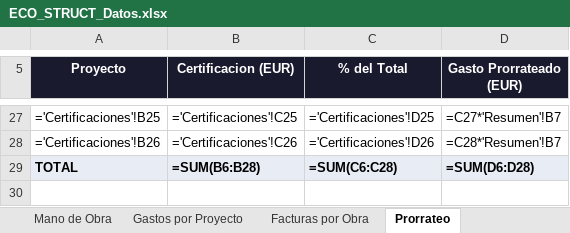
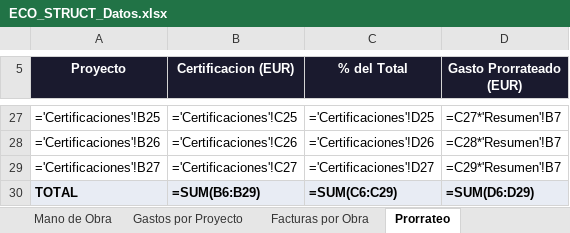
Before and after one commit to juanjosemas/dashboard, an Excel workbook: ECO_STRUCT_Datos.xlsx, sheet Prorrateo, drawn as a sheet; only a part is shown, gaps mark what is left out; values as stored, in another font and other column widths than the file's, no borders; formulas without a stored value are shown as written; addresses are those after the commit; the diff names each change by its address in the sheet, - before the commit and + after, or states it on an @@ line.

```diff
--- a/ECO_STRUCT_Datos.xlsx (sheet Prorrateo)
+++ b/ECO_STRUCT_Datos.xlsx (sheet Prorrateo)
+row 29: ='Certificaciones'!B27 | ='Certificaciones'!C27 | ='Certificaciones'!D27 | =C29*'Resumen'!B7
-B30 (Certificacion (EUR)): =SUM(B6:B28)
+B30 (Certificacion (EUR)): =SUM(B6:B29)
-C30 (% del Total): =SUM(C6:C28)
+C30 (% del Total): =SUM(C6:C29)
-D30 (Gasto Prorrateado (EUR)): =SUM(D6:D28)
+D30 (Gasto Prorrateado (EUR)): =SUM(D6:D29)
```
Also changed, not shown: sheet Resumen, sheet Certificaciones, sheet Gastos por Proyecto, sheet Mano de Obra, sheet Facturas por Obra, dashboard/CERTIFICACIONES POR MESES 2026.xlsx, 3 other files.
